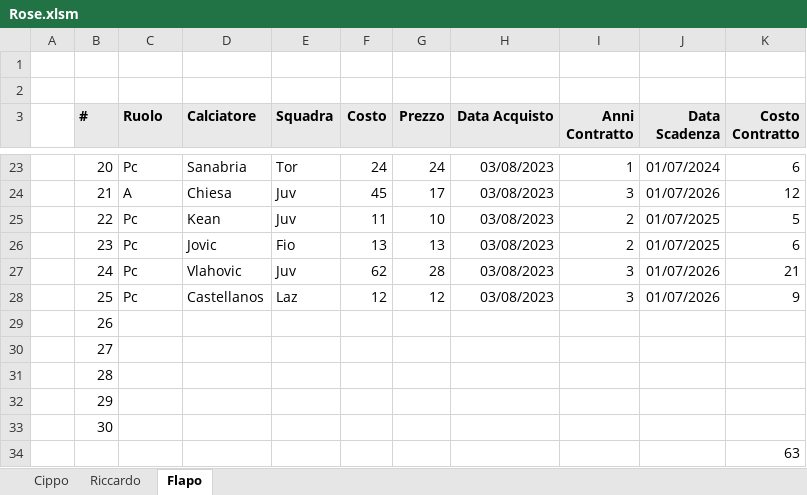
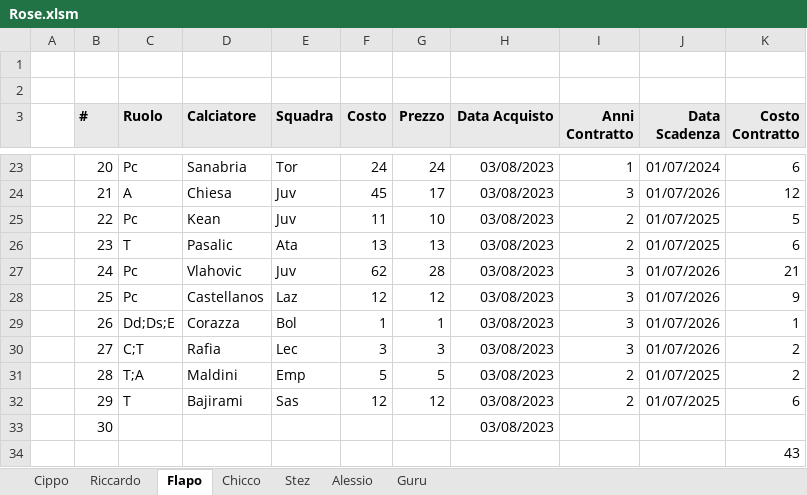
Before and after one commit to flapoli90/DinastyDocs, an Excel workbook: Rose.xlsm, sheet Flapo, drawn as a sheet; only a part is shown, gaps mark what is left out; values as stored, in another font and other column widths than the file's, no borders; the diff covers the shown part only; the diff names each change by its address in the sheet, - before the commit and + after, or states it on an @@ line.

```diff
--- a/Rose.xlsm (sheet Flapo)
+++ b/Rose.xlsm (sheet Flapo)
+sheet tab: Chicco
+sheet tab: Stez
+sheet tab: Alessio
+sheet tab: Guru
-C26 (Ruolo): Pc
+C26 (Ruolo): T
-D26 (Calciatore): Jovic
+D26 (Calciatore): Pasalic
-E26 (Squadra): Fio
+E26 (Squadra): Ata
-C29 (Ruolo): (empty)
+C29 (Ruolo): Dd;Ds;E
-D29 (Calciatore): (empty)
+D29 (Calciatore): Corazza
-E29 (Squadra): (empty)
+E29 (Squadra): Bol
-F29 (Costo): (empty)
+F29 (Costo): 1
-G29 (Prezzo): (empty)
+G29 (Prezzo): 1
-H29:H33 (Data Acquisto): (empty)
+H29:H33 (Data Acquisto): 03/08/2023
-I29:I30 (Anni Contratto): (empty)
+I29:I30 (Anni Contratto): 3
-J29:J30 (Data Scadenza): (empty)
+J29:J30 (Data Scadenza): 01/07/2026
-K29 (Costo Contratto): (empty)
+K29 (Costo Contratto): 1
-C30 (Ruolo): (empty)
+C30 (Ruolo): C;T
-D30 (Calciatore): (empty)
+D30 (Calciatore): Rafia
-E30 (Squadra): (empty)
+E30 (Squadra): Lec
-F30 (Costo): (empty)
+F30 (Costo): 3
-G30 (Prezzo): (empty)
+G30 (Prezzo): 3
-K30:K31 (Costo Contratto): (empty)
+K30:K31 (Costo Contratto): 2
-C31 (Ruolo): (empty)
+C31 (Ruolo): T;A
-D31 (Calciatore): (empty)
+D31 (Calciatore): Maldini
-E31 (Squadra): (empty)
+E31 (Squadra): Emp
-F31 (Costo): (empty)
+F31 (Costo): 5
-G31 (Prezzo): (empty)
+G31 (Prezzo): 5
-I31:I32 (Anni Contratto): (empty)
+I31:I32 (Anni Contratto): 2
-J31:J32 (Data Scadenza): (empty)
+J31:J32 (Data Scadenza): 01/07/2025
-C32 (Ruolo): (empty)
+C32 (Ruolo): T
-D32 (Calciatore): (empty)
+D32 (Calciatore): Bajirami
-E32 (Squadra): (empty)
+E32 (Squadra): Sas
-F32 (Costo): (empty)
+F32 (Costo): 12
-G32 (Prezzo): (empty)
+G32 (Prezzo): 12
-K32 (Costo Contratto): (empty)
+K32 (Costo Contratto): 6
-K34 (Costo Contratto): 63
+K34 (Costo Contratto): 43
```
Also changed, not shown: 28 edited cells elsewhere in this sheet, sheet Cippo, 1 other file.
